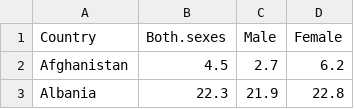
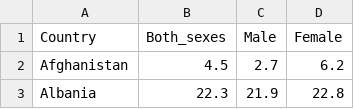
Before and after one commit to EmilyYeoh/FIT3179, a CSV file: Homework/data/WHO_obesityByCountry_2016.csv, drawn as a sheet; only a part is shown.

Commit message:
Update WHO_obesityByCountry_2016.csv

```diff
--- a/Homework/data/WHO_obesityByCountry_2016.csv
+++ b/Homework/data/WHO_obesityByCountry_2016.csv
@@ -1,2 +1,2 @@
-"Country","Both.sexes","Male","Female"
+"Country","Both_sexes","Male","Female"
 "Afghanistan",4.5,2.7,6.2
```
